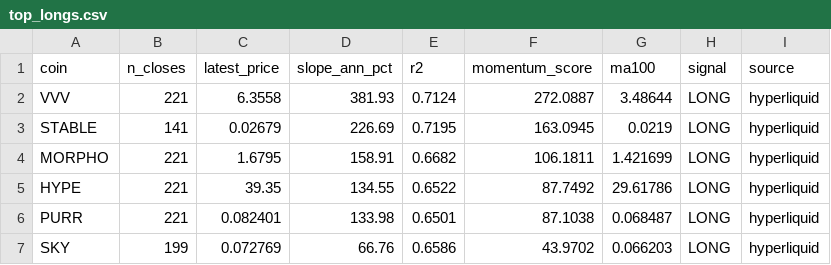
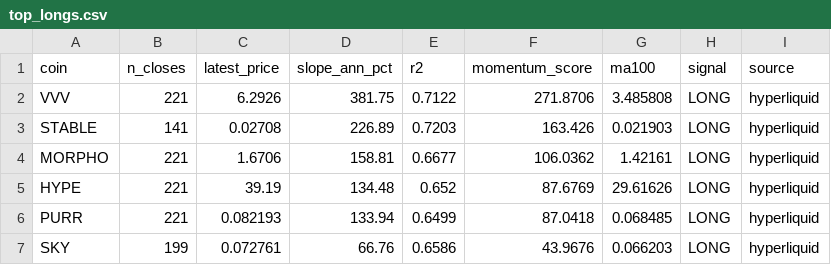
Before and after one commit to akiforge-lab/hyperliquid-momentum-scanner, a CSV file: output/top_longs.csv, drawn as a sheet.

```diff
--- a/output/top_longs.csv
+++ b/output/top_longs.csv
@@ -1,7 +1,7 @@
 coin,n_closes,latest_price,slope_ann_pct,r2,momentum_score,ma100,signal,source
-VVV,221,6.3558,381.93,0.7124,272.0887,3.48644,LONG,hyperliquid
-STABLE,141,0.02679,226.69,0.7195,163.0945,0.0219,LONG,hyperliquid
-MORPHO,221,1.6795,158.91,0.6682,106.1811,1.421699,LONG,hyperliquid
-HYPE,221,39.35,134.55,0.6522,87.7492,29.61786,LONG,hyperliquid
-PURR,221,0.082401,133.98,0.6501,87.1038,0.068487,LONG,hyperliquid
-SKY,199,0.072769,66.76,0.6586,43.9702,0.066203,LONG,hyperliquid
+VVV,221,6.2926,381.75,0.7122,271.8706,3.485808,LONG,hyperliquid
+STABLE,141,0.02708,226.89,0.7203,163.426,0.021903,LONG,hyperliquid
+MORPHO,221,1.6706,158.81,0.6677,106.0362,1.42161,LONG,hyperliquid
+HYPE,221,39.19,134.48,0.652,87.6769,29.61626,LONG,hyperliquid
+PURR,221,0.082193,133.94,0.6499,87.0418,0.068485,LONG,hyperliquid
+SKY,199,0.072761,66.76,0.6586,43.9676,0.066203,LONG,hyperliquid
```
Also changed, not shown: output/all_rankings.csv, output/top_shorts.csv, 3 other files.
